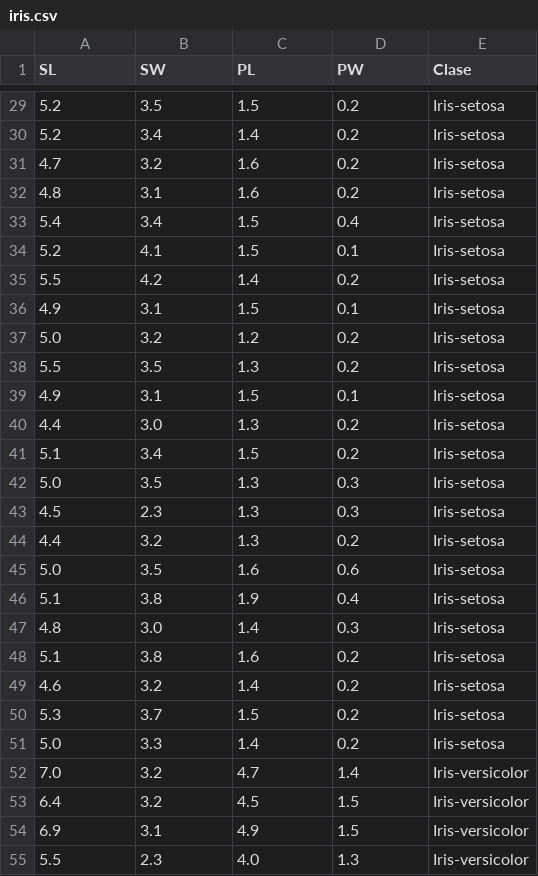
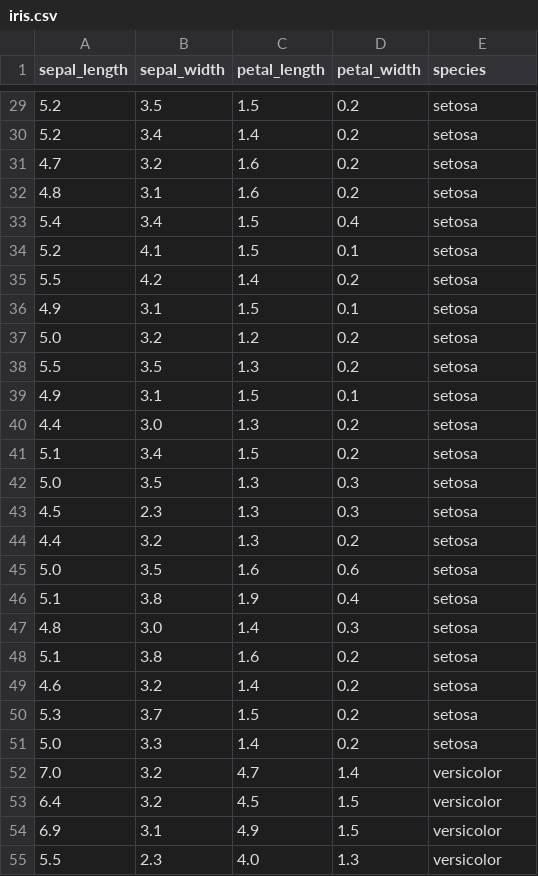
Before and after one commit to franflori/Datasciencie, a CSV file: datos/iris.csv, drawn as a sheet; only a part is shown, gaps mark what is left out; the diff covers the shown part only.

```diff
--- a/datos/iris.csv
+++ b/datos/iris.csv
@@ -1 +1 @@
-SL,SW,PL,PW,Clase
+sepal_length,sepal_width,petal_length,petal_width,species
@@ -29,27 +29,27 @@ SL,SW,PL,PW,Clase
-5.2,3.5,1.5,0.2,Iris-setosa
-5.2,3.4,1.4,0.2,Iris-setosa
-4.7,3.2,1.6,0.2,Iris-setosa
-4.8,3.1,1.6,0.2,Iris-setosa
-5.4,3.4,1.5,0.4,Iris-setosa
-5.2,4.1,1.5,0.1,Iris-setosa
-5.5,4.2,1.4,0.2,Iris-setosa
-4.9,3.1,1.5,0.1,Iris-setosa
-5.0,3.2,1.2,0.2,Iris-setosa
-5.5,3.5,1.3,0.2,Iris-setosa
-4.9,3.1,1.5,0.1,Iris-setosa
-4.4,3.0,1.3,0.2,Iris-setosa
-5.1,3.4,1.5,0.2,Iris-setosa
-5.0,3.5,1.3,0.3,Iris-setosa
-4.5,2.3,1.3,0.3,Iris-setosa
-4.4,3.2,1.3,0.2,Iris-setosa
-5.0,3.5,1.6,0.6,Iris-setosa
-5.1,3.8,1.9,0.4,Iris-setosa
-4.8,3.0,1.4,0.3,Iris-setosa
-5.1,3.8,1.6,0.2,Iris-setosa
-4.6,3.2,1.4,0.2,Iris-setosa
-5.3,3.7,1.5,0.2,Iris-setosa
-5.0,3.3,1.4,0.2,Iris-setosa
-7.0,3.2,4.7,1.4,Iris-versicolor
-6.4,3.2,4.5,1.5,Iris-versicolor
-6.9,3.1,4.9,1.5,Iris-versicolor
-5.5,2.3,4.0,1.3,Iris-versicolor
+5.2,3.5,1.5,0.2,setosa
+5.2,3.4,1.4,0.2,setosa
+4.7,3.2,1.6,0.2,setosa
+4.8,3.1,1.6,0.2,setosa
+5.4,3.4,1.5,0.4,setosa
+5.2,4.1,1.5,0.1,setosa
+5.5,4.2,1.4,0.2,setosa
+4.9,3.1,1.5,0.1,setosa
+5.0,3.2,1.2,0.2,setosa
+5.5,3.5,1.3,0.2,setosa
+4.9,3.1,1.5,0.1,setosa
+4.4,3.0,1.3,0.2,setosa
+5.1,3.4,1.5,0.2,setosa
+5.0,3.5,1.3,0.3,setosa
+4.5,2.3,1.3,0.3,setosa
+4.4,3.2,1.3,0.2,setosa
+5.0,3.5,1.6,0.6,setosa
+5.1,3.8,1.9,0.4,setosa
+4.8,3.0,1.4,0.3,setosa
+5.1,3.8,1.6,0.2,setosa
+4.6,3.2,1.4,0.2,setosa
+5.3,3.7,1.5,0.2,setosa
+5.0,3.3,1.4,0.2,setosa
+7.0,3.2,4.7,1.4,versicolor
+6.4,3.2,4.5,1.5,versicolor
+6.9,3.1,4.9,1.5,versicolor
+5.5,2.3,4.0,1.3,versicolor
```
Also changed, not shown: 123 edited cells elsewhere in this file, 2 other files.
